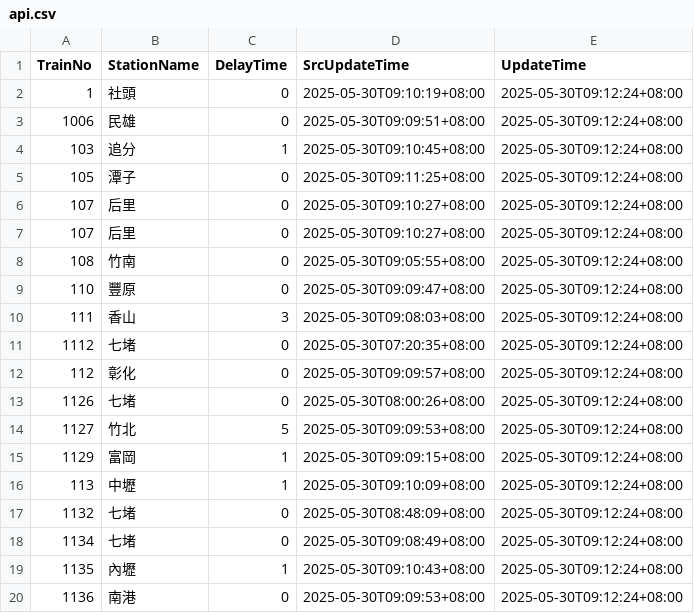
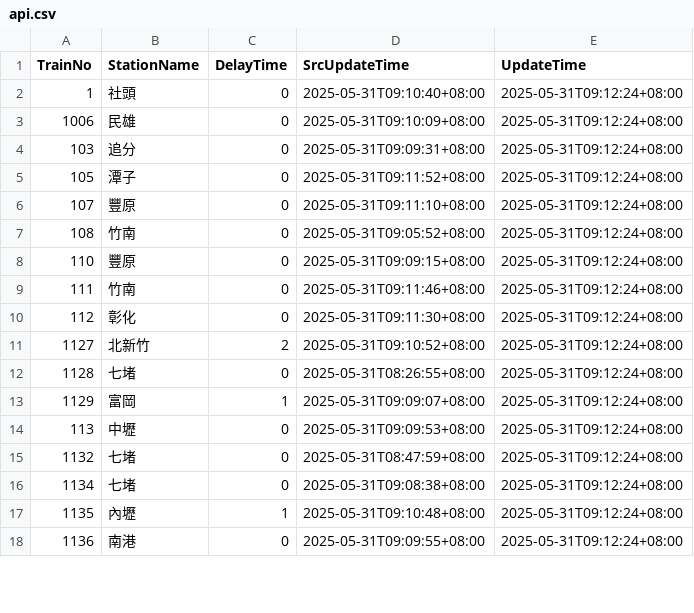
Before and after one commit to funfun0912/Open-Platform-Software-Mid, a CSV file: api.csv, drawn as a sheet; only a part is shown; the diff covers the shown part only.

Commit message:
Update data

```diff
--- a/api.csv
+++ b/api.csv
@@ -1,20 +1,18 @@
 TrainNo,StationName,DelayTime,SrcUpdateTime,UpdateTime
-1,社頭,0,2025-05-30T09:10:19+08:00,2025-05-30T09:12:24+08:00
-1006,民雄,0,2025-05-30T09:09:51+08:00,2025-05-30T09:12:24+08:00
-103,追分,1,2025-05-30T09:10:45+08:00,2025-05-30T09:12:24+08:00
-105,潭子,0,2025-05-30T09:11:25+08:00,2025-05-30T09:12:24+08:00
-107,后里,0,2025-05-30T09:10:27+08:00,2025-05-30T09:12:24+08:00
-107,后里,0,2025-05-30T09:10:27+08:00,2025-05-30T09:12:24+08:00
-108,竹南,0,2025-05-30T09:05:55+08:00,2025-05-30T09:12:24+08:00
-110,豐原,0,2025-05-30T09:09:47+08:00,2025-05-30T09:12:24+08:00
-111,香山,3,2025-05-30T09:08:03+08:00,2025-05-30T09:12:24+08:00
-1112,七堵,0,2025-05-30T07:20:35+08:00,2025-05-30T09:12:24+08:00
-112,彰化,0,2025-05-30T09:09:57+08:00,2025-05-30T09:12:24+08:00
-1126,七堵,0,2025-05-30T08:00:26+08:00,2025-05-30T09:12:24+08:00
-1127,竹北,5,2025-05-30T09:09:53+08:00,2025-05-30T09:12:24+08:00
-1129,富岡,1,2025-05-30T09:09:15+08:00,2025-05-30T09:12:24+08:00
-113,中壢,1,2025-05-30T09:10:09+08:00,2025-05-30T09:12:24+08:00
-1132,七堵,0,2025-05-30T08:48:09+08:00,2025-05-30T09:12:24+08:00
-1134,七堵,0,2025-05-30T09:08:49+08:00,2025-05-30T09:12:24+08:00
-1135,內壢,1,2025-05-30T09:10:43+08:00,2025-05-30T09:12:24+08:00
-1136,南港,0,2025-05-30T09:09:53+08:00,2025-05-30T09:12:24+08:00
+1,社頭,0,2025-05-31T09:10:40+08:00,2025-05-31T09:12:24+08:00
+1006,民雄,0,2025-05-31T09:10:09+08:00,2025-05-31T09:12:24+08:00
+103,追分,0,2025-05-31T09:09:31+08:00,2025-05-31T09:12:24+08:00
+105,潭子,0,2025-05-31T09:11:52+08:00,2025-05-31T09:12:24+08:00
+107,豐原,0,2025-05-31T09:11:10+08:00,2025-05-31T09:12:24+08:00
+108,竹南,0,2025-05-31T09:05:52+08:00,2025-05-31T09:12:24+08:00
+110,豐原,0,2025-05-31T09:09:15+08:00,2025-05-31T09:12:24+08:00
+111,竹南,0,2025-05-31T09:11:46+08:00,2025-05-31T09:12:24+08:00
+112,彰化,0,2025-05-31T09:11:30+08:00,2025-05-31T09:12:24+08:00
+1127,北新竹,2,2025-05-31T09:10:52+08:00,2025-05-31T09:12:24+08:00
+1128,七堵,0,2025-05-31T08:26:55+08:00,2025-05-31T09:12:24+08:00
+1129,富岡,1,2025-05-31T09:09:07+08:00,2025-05-31T09:12:24+08:00
+113,中壢,0,2025-05-31T09:09:53+08:00,2025-05-31T09:12:24+08:00
+1132,七堵,0,2025-05-31T08:47:59+08:00,2025-05-31T09:12:24+08:00
+1134,七堵,0,2025-05-31T09:08:38+08:00,2025-05-31T09:12:24+08:00
+1135,內壢,1,2025-05-31T09:10:48+08:00,2025-05-31T09:12:24+08:00
+1136,南港,0,2025-05-31T09:09:55+08:00,2025-05-31T09:12:24+08:00
```
Also changed, not shown: 2 added rows and 29 edited cells elsewhere in this file.
